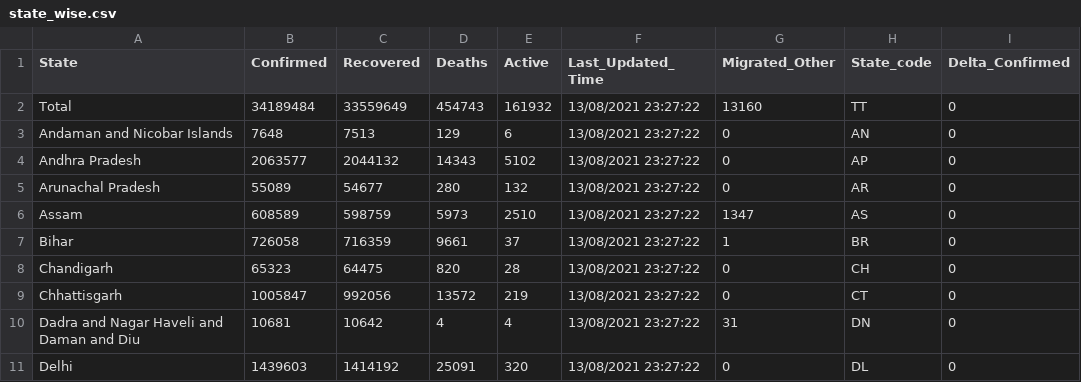
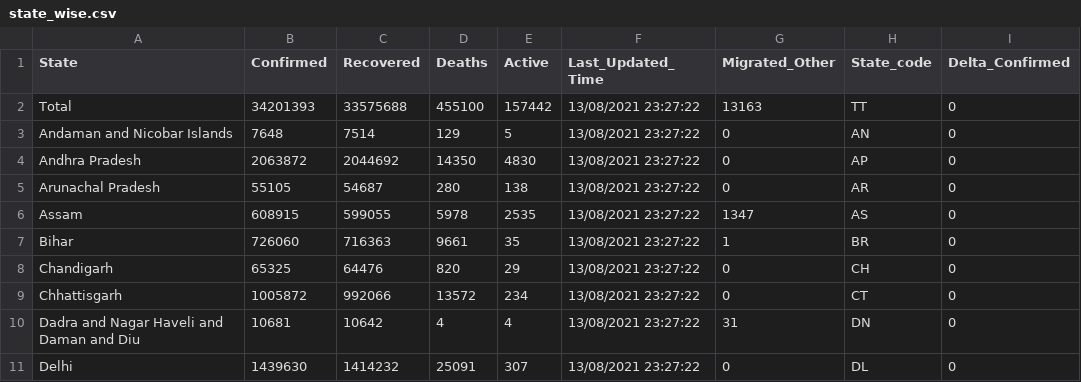
Before and after one commit to c19in/data, a CSV file: docs/state_wise.csv, drawn as a sheet; only a part is shown; the diff covers the shown part only; the diff names each change by its address in the sheet, - before the commit and + after, or states it on an @@ line.

```diff
--- a/docs/state_wise.csv
+++ b/docs/state_wise.csv
-B2 (Confirmed): 34189484
+B2 (Confirmed): 34201393
-C2 (Recovered): 33559649
+C2 (Recovered): 33575688
-D2 (Deaths): 454743
+D2 (Deaths): 455100
-E2 (Active): 161932
+E2 (Active): 157442
-G2 (Migrated_Other): 13160
+G2 (Migrated_Other): 13163
-C3 (Recovered): 7513
+C3 (Recovered): 7514
-E3 (Active): 6
+E3 (Active): 5
-B4 (Confirmed): 2063577
+B4 (Confirmed): 2063872
-C4 (Recovered): 2044132
+C4 (Recovered): 2044692
-D4 (Deaths): 14343
+D4 (Deaths): 14350
-E4 (Active): 5102
+E4 (Active): 4830
-B5 (Confirmed): 55089
+B5 (Confirmed): 55105
-C5 (Recovered): 54677
+C5 (Recovered): 54687
-E5 (Active): 132
+E5 (Active): 138
-B6 (Confirmed): 608589
+B6 (Confirmed): 608915
-C6 (Recovered): 598759
+C6 (Recovered): 599055
-D6 (Deaths): 5973
+D6 (Deaths): 5978
-E6 (Active): 2510
+E6 (Active): 2535
-B7 (Confirmed): 726058
+B7 (Confirmed): 726060
-C7 (Recovered): 716359
+C7 (Recovered): 716363
-E7 (Active): 37
+E7 (Active): 35
-B8 (Confirmed): 65323
+B8 (Confirmed): 65325
-C8 (Recovered): 64475
+C8 (Recovered): 64476
-E8 (Active): 28
+E8 (Active): 29
-B9 (Confirmed): 1005847
+B9 (Confirmed): 1005872
-C9 (Recovered): 992056
+C9 (Recovered): 992066
-E9 (Active): 219
+E9 (Active): 234
-B11 (Confirmed): 1439603
+B11 (Confirmed): 1439630
-C11 (Recovered): 1414192
+C11 (Recovered): 1414232
-E11 (Active): 320
+E11 (Active): 307
```
Also changed, not shown: 94 edited cells elsewhere in this file, docs/case_time_series.csv, docs/district_wise.csv, 40 other files.
